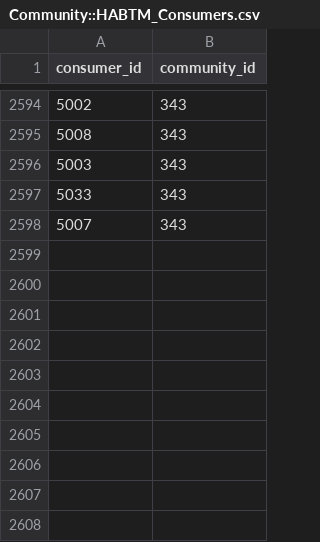
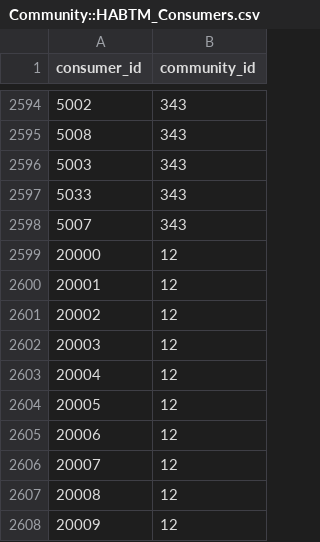
Before and after one commit to socialenergy-project/rabit, a CSV file: db/initdata/Community::HABTM_Consumers.csv, drawn as a sheet; only a part is shown, gaps mark what is left out.

```diff
--- a/db/initdata/Community::HABTM_Consumers.csv
+++ b/db/initdata/Community::HABTM_Consumers.csv
@@ -2598 +2598,11 @@ consumer_id,community_id
 5007,343
+20000,12
+20001,12
+20002,12
+20003,12
+20004,12
+20005,12
+20006,12
+20007,12
+20008,12
+20009,12
```
Also changed, not shown: db/initdata/Consumer.csv, 1 other file.
